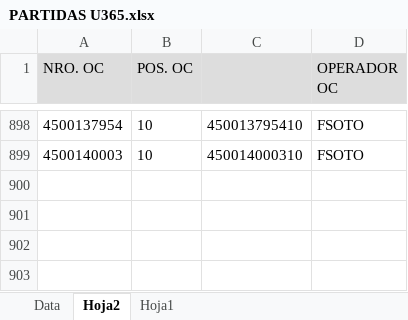
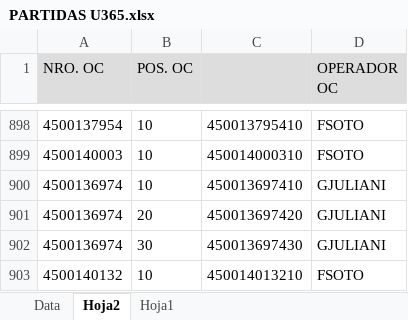
Before and after one commit to Abastecimiento-milicic/abast-milicic.github.io, an Excel workbook: data/PARTIDAS U365.xlsx, sheet Hoja2, drawn as a sheet; only a part is shown, gaps mark what is left out; values as stored, in another font and other column widths than the file's, no borders; the diff names each change by its address in the sheet, - before the commit and + after, or states it on an @@ line.

```diff
--- a/data/PARTIDAS U365.xlsx (sheet Hoja2)
+++ b/data/PARTIDAS U365.xlsx (sheet Hoja2)
+row 900: 4500136974 | 10 | 450013697410 | GJULIANI
+row 901: 4500136974 | 20 | 450013697420 | GJULIANI
+row 902: 4500136974 | 30 | 450013697430 | GJULIANI
+row 903: 4500140132 | 10 | 450014013210 | FSOTO
```
Also changed, not shown: sheet Data, sheet Hoja1, formulas that keep their value, charts or pictures, data/PARTIDAS MMAR.xlsx, data/PARTIDAS U003.xlsx, 17 other files.
